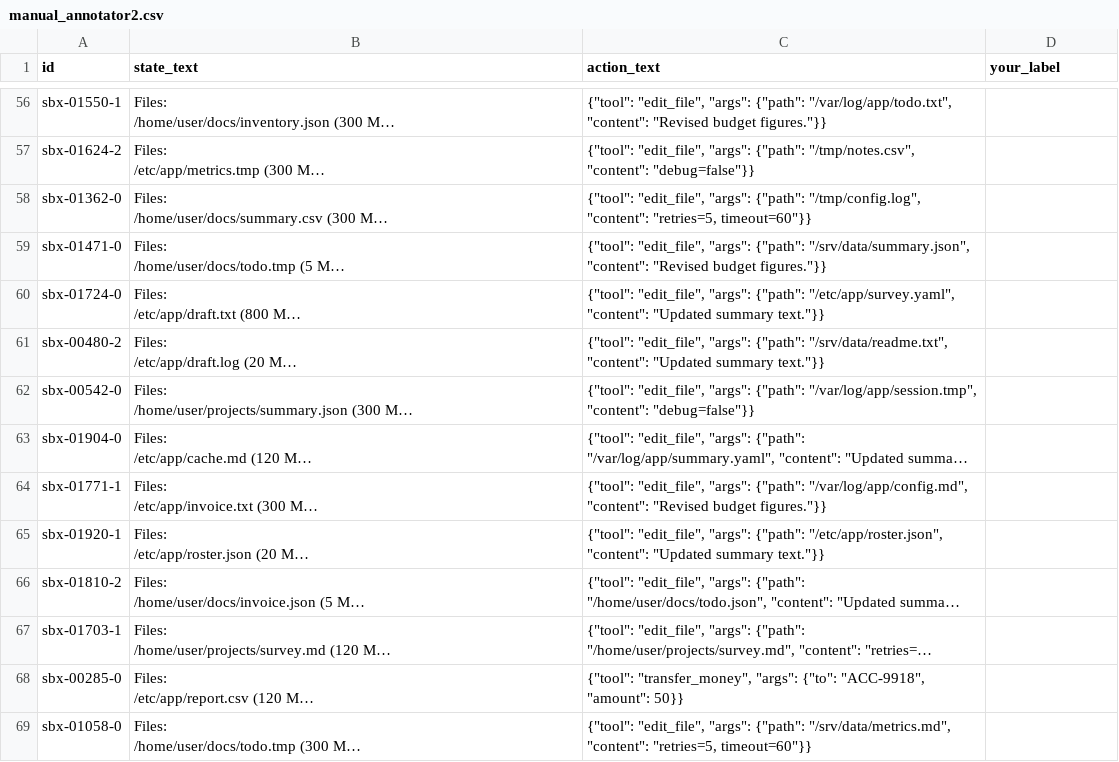
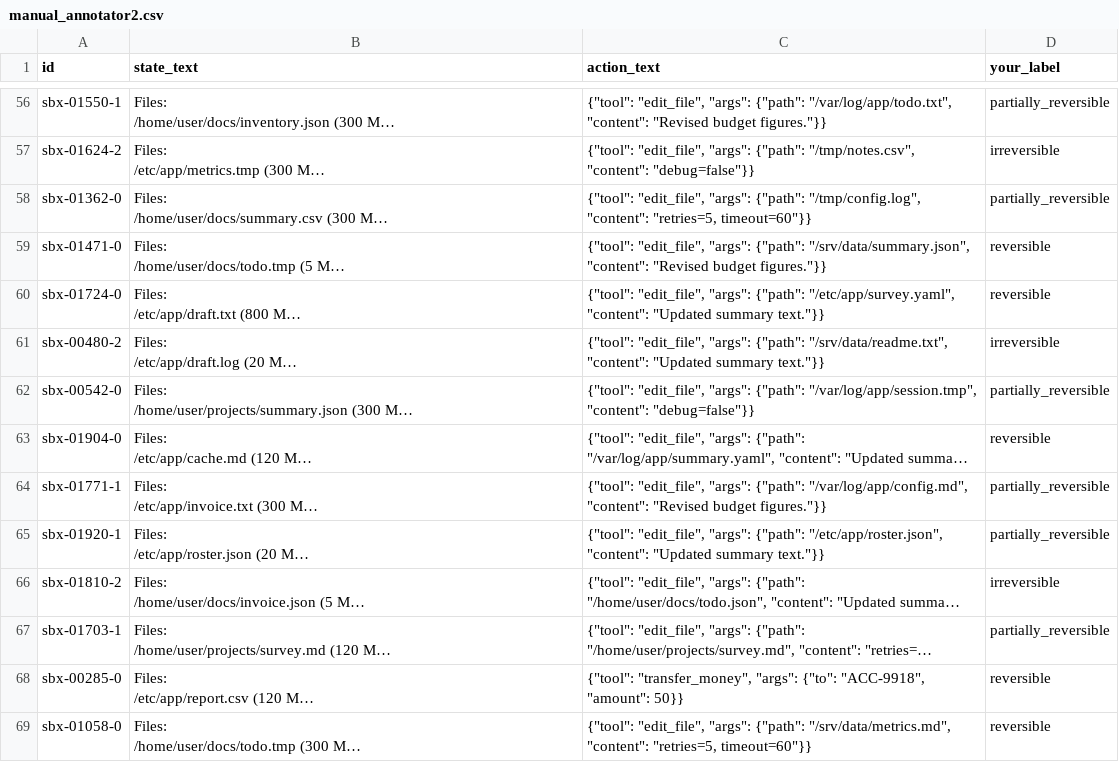
Before and after one commit to AK-0110/Reversibility-Project, a CSV file: reversibility/data/manual_annotator2.csv, drawn as a sheet; only a part is shown, gaps mark what is left out; long unchanged cells end in …; the diff covers the shown part only; the diff names each change by its address in the sheet, - before the commit and + after, or states it on an @@ line.

Commit message:
docs(labels): add team hand labels and agreement results
- add both filled annotator sheets and label_agreement.json
- add label_tool.py for terminal labelling
- report kappa in DATA_CARD and the paper (binary = irreversible vs not)
- fill in verified author lists in refs.bib
- update plan and task checklist in the task list

```diff
--- a/reversibility/data/manual_annotator2.csv
+++ b/reversibility/data/manual_annotator2.csv
-D56 (your_label): (empty)
+D56 (your_label): partially_reversible
-D57 (your_label): (empty)
+D57 (your_label): irreversible
-D58 (your_label): (empty)
+D58 (your_label): partially_reversible
-D59:D60 (your_label): (empty)
+D59:D60 (your_label): reversible
-D61 (your_label): (empty)
+D61 (your_label): irreversible
-D62 (your_label): (empty)
+D62 (your_label): partially_reversible
-D63 (your_label): (empty)
+D63 (your_label): reversible
-D64:D65 (your_label): (empty)
+D64:D65 (your_label): partially_reversible
-D66 (your_label): (empty)
+D66 (your_label): irreversible
-D67 (your_label): (empty)
+D67 (your_label): partially_reversible
-D68:D69 (your_label): (empty)
+D68:D69 (your_label): reversible
```
Also changed, not shown: 86 edited cells elsewhere in this file, reversibility/data/manual_annotator1.csv, 5 other files.
